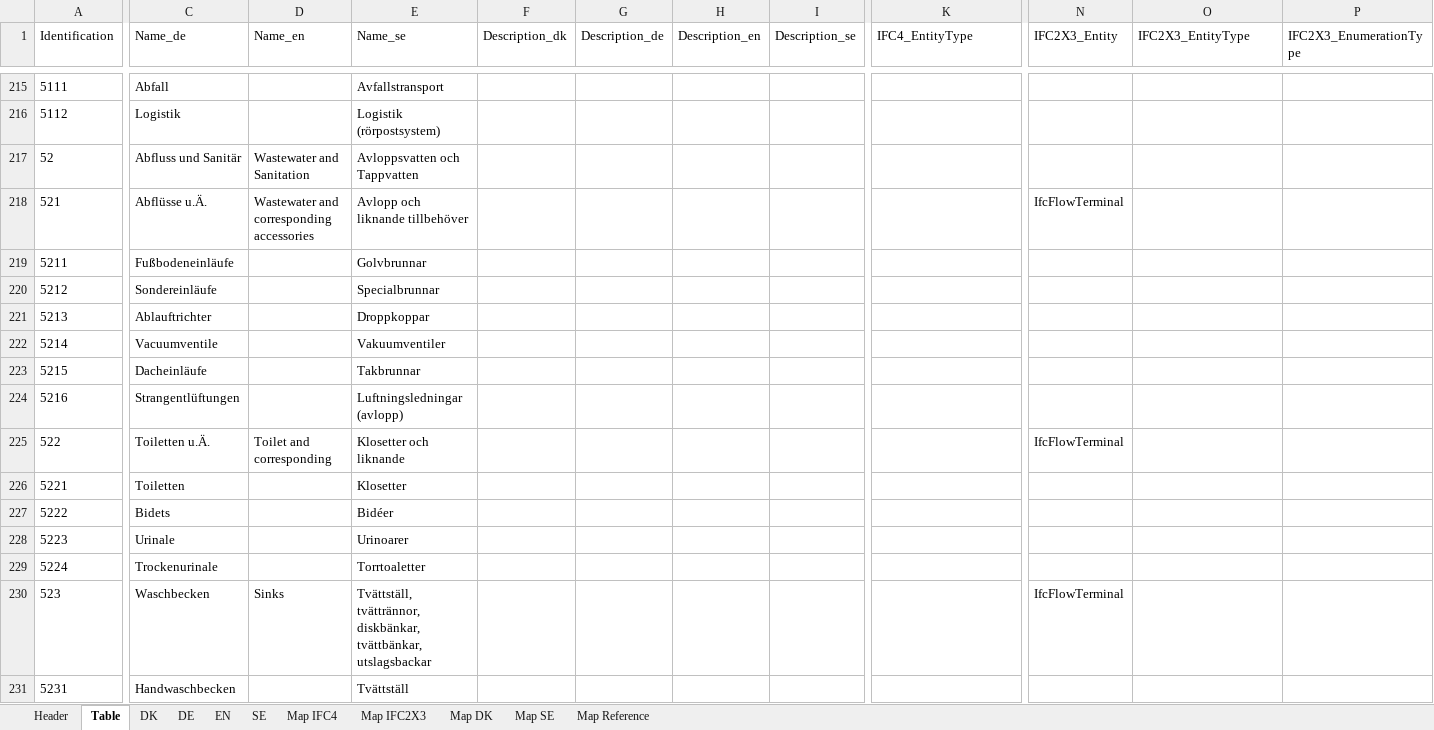
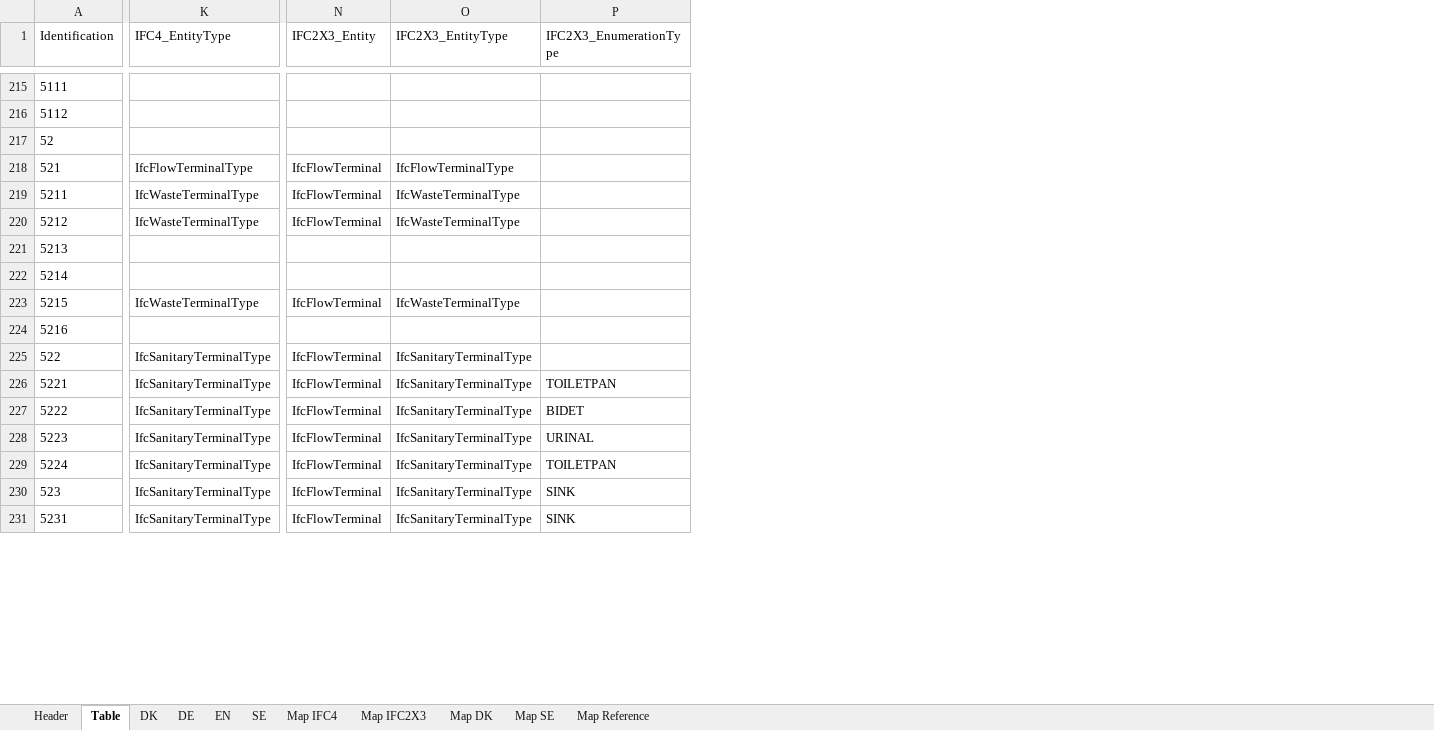
Before and after one commit to tsolsen/BIMTypeCode, an Excel workbook: BIMTypeCode.xlsx, sheet Table, drawn as a sheet; only a part is shown, gaps mark what is left out; values as stored, in another font and other column widths than the file's, no borders; conditional formats and table styles not drawn; the diff covers the shown part only; the diff names each change by its address in the sheet, - before the commit and + after, or states it on an @@ line.

```diff
--- a/BIMTypeCode.xlsx (sheet Table)
+++ b/BIMTypeCode.xlsx (sheet Table)
@@ column C (Name_de) hidden, rows 215-231: Abfall | Logistik | Abfluss und Sanitär | Abflüsse u.Ä. | Fußbodeneinläufe | Sondereinläufe | Ablauftrichter | Vacuumventile | Dacheinläufe | Strangentlüftungen | Toiletten u.Ä. | Toiletten | Bidets | Urinale | Trockenurinale | Waschbecken | Handwaschbecken @@
@@ column D (Name_en) hidden, rows 217-230: Wastewater and Sanitation | Wastewater and corresponding accessories |  |  |  |  |  |  | Toilet and corresponding |  |  |  |  | Sinks @@
@@ column E (Name_se) hidden, rows 215-231: Avfallstransport | Logistik (rörpostsystem) | Avloppsvatten och Tappvatten | Avlopp och liknande tillbehöver | Golvbrunnar | Specialbrunnar | Droppkoppar | Vakuumventiler | Takbrunnar | Luftningsledningar (avlopp) | Klosetter och liknande | Klosetter | Bidéer | Urinoarer | Torrtoaletter | Tvättställ, tvättrännor, diskbänkar, tvättbänkar, utslagsbackar | Tvättställ @@
@@ column F (Description_dk) hidden, empty @@
@@ column G (Description_de) hidden, empty @@
@@ column H (Description_en) hidden, empty @@
@@ column I (Description_se) hidden, empty @@
-K218 (IFC4_EntityType): (empty)
+K218 (IFC4_EntityType): IfcFlowTerminalType
-O218 (IFC2X3_EntityType): (empty)
+O218 (IFC2X3_EntityType): IfcFlowTerminalType
-K219:K220 (IFC4_EntityType): (empty)
+K219:K220 (IFC4_EntityType): IfcWasteTerminalType
-N219:N220 (IFC2X3_Entity): (empty)
+N219:N220 (IFC2X3_Entity): IfcFlowTerminal
-O219:O220 (IFC2X3_EntityType): (empty)
+O219:O220 (IFC2X3_EntityType): IfcWasteTerminalType
-K223 (IFC4_EntityType): (empty)
+K223 (IFC4_EntityType): IfcWasteTerminalType
-N223 (IFC2X3_Entity): (empty)
+N223 (IFC2X3_Entity): IfcFlowTerminal
-O223 (IFC2X3_EntityType): (empty)
+O223 (IFC2X3_EntityType): IfcWasteTerminalType
-K225:K231 (IFC4_EntityType): (empty)
+K225:K231 (IFC4_EntityType): IfcSanitaryTerminalType
-O225:O231 (IFC2X3_EntityType): (empty)
+O225:O231 (IFC2X3_EntityType): IfcSanitaryTerminalType
-N226:N229 (IFC2X3_Entity): (empty)
+N226:N229 (IFC2X3_Entity): IfcFlowTerminal
-P226 (IFC2X3_EnumerationType): (empty)
+P226 (IFC2X3_EnumerationType): TOILETPAN
-P227 (IFC2X3_EnumerationType): (empty)
+P227 (IFC2X3_EnumerationType): BIDET
-P228 (IFC2X3_EnumerationType): (empty)
+P228 (IFC2X3_EnumerationType): URINAL
-P229 (IFC2X3_EnumerationType): (empty)
+P229 (IFC2X3_EnumerationType): TOILETPAN
-P230:P231 (IFC2X3_EnumerationType): (empty)
+P230:P231 (IFC2X3_EnumerationType): SINK
-N231 (IFC2X3_Entity): (empty)
+N231 (IFC2X3_Entity): IfcFlowTerminal
```
Also changed, not shown: 853 edited cells elsewhere in this sheet, sheet Map IFC4, sheet Map IFC2X3, sheet DK, hidden cells, 1 other file.
